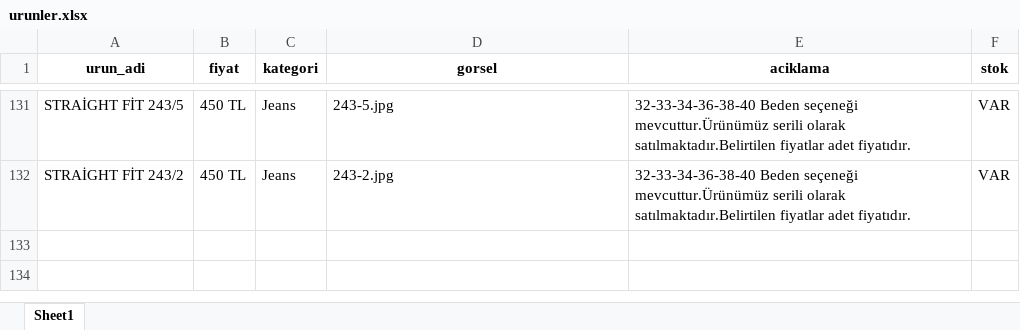
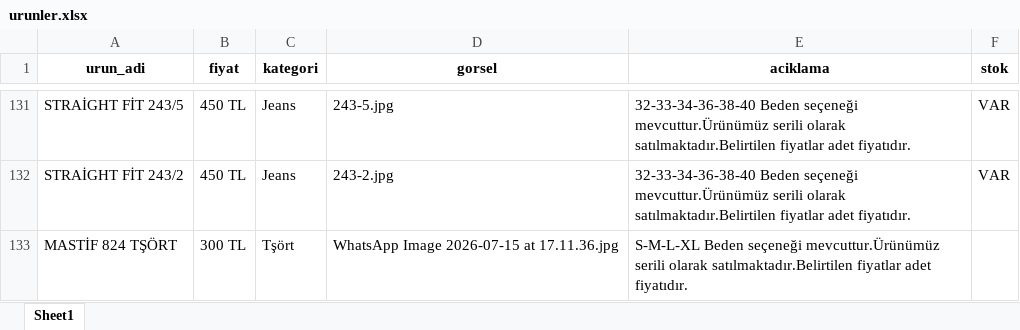
Before and after one commit to enzimjeans/enzimjeanskatalog, an Excel workbook: urunler.xlsx, sheet Sheet1, drawn as a sheet; only a part is shown, gaps mark what is left out; values as stored, in another font and other column widths than the file's, no borders; the diff names each change by its address in the sheet, - before the commit and + after, or states it on an @@ line.

```diff
--- a/urunler.xlsx (sheet Sheet1)
+++ b/urunler.xlsx (sheet Sheet1)
+row 133: MASTİF 824 TŞÖRT | 300 TL | Tşört | WhatsApp Image 2026-07-15 at 17.11.36.jpg | S-M-L-XL Beden seçeneği mevcuttur.Ürünümüz serili olarak satılmaktadır.Belirtilen fiyatlar adet fiyatıdır.
```
Also changed, not shown: 2 other files.
